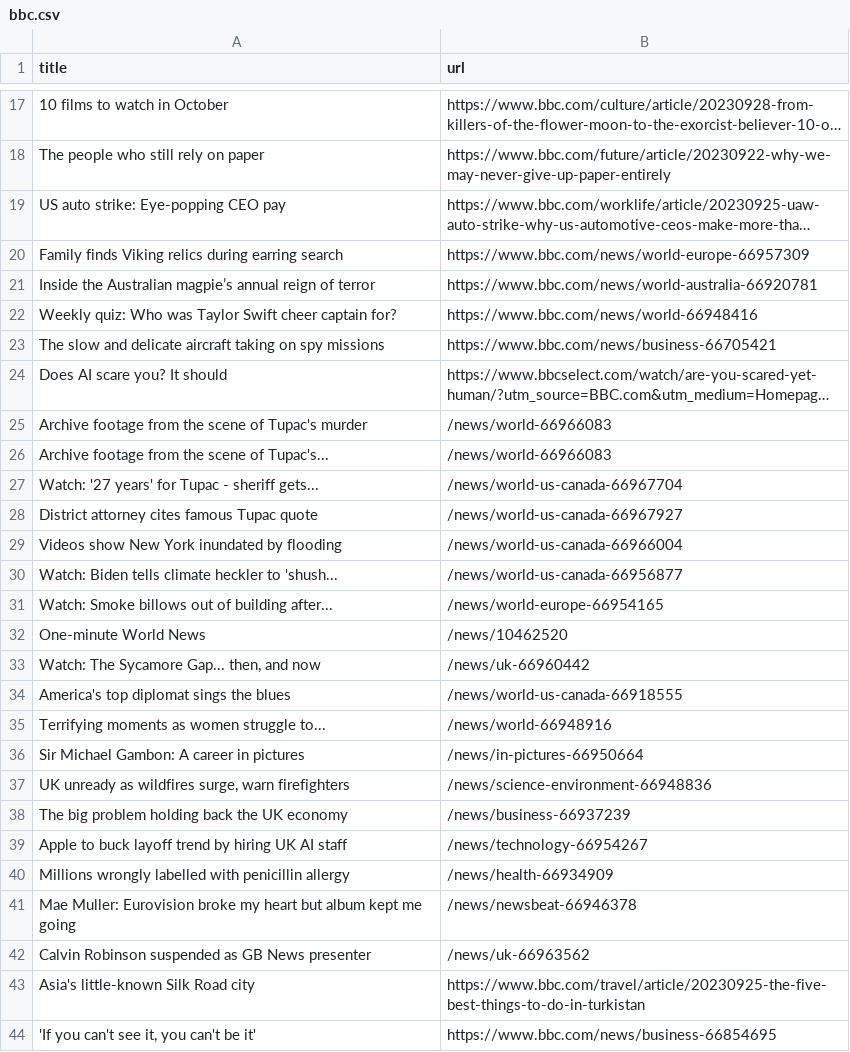
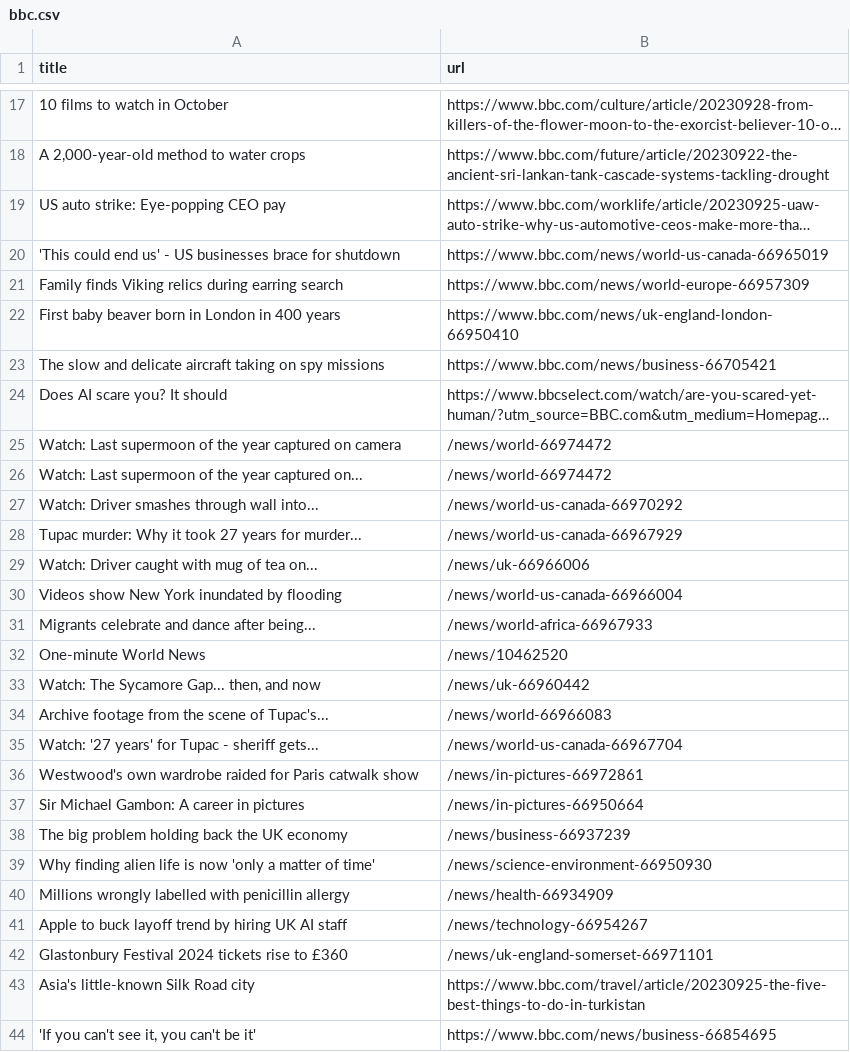
Before and after one commit to miotomita/automatic-scraper-bbc, a CSV file: bbc.csv, drawn as a sheet; only a part is shown, gaps mark what is left out; long unchanged cells end in …; removed rows and columns are numbered as before the commit, all else as after; the diff covers the shown part only; the diff names each change by its address in the sheet, - before the commit and + after, or states it on an @@ line.

```diff
--- a/bbc.csv
+++ b/bbc.csv
-row 18: The people who still rely on paper | https://www.bbc.com/future/article/20230922-why-we-may-never-give-up-paper-entirely
+row 18: A 2,000-year-old method to water crops | https://www.bbc.com/future/article/20230922-the-ancient-sri-lankan-tank-cascade-systems-tackling-drought
+row 20: 'This could end us' - US businesses brace for shutdown | https://www.bbc.com/news/world-us-canada-66965019
-row 21: Inside the Australian magpie’s annual reign of terror | https://www.bbc.com/news/world-australia-66920781
-row 22: Weekly quiz: Who was Taylor Swift cheer captain for? | https://www.bbc.com/news/world-66948416
+row 22: First baby beaver born in London in 400 years | https://www.bbc.com/news/uk-england-london-66950410
-row 25: Archive footage from the scene of Tupac's murder | /news/world-66966083
+row 25: Watch: Last supermoon of the year captured on camera | /news/world-66974472
+row 26: Watch: Last supermoon of the year captured on... | /news/world-66974472
+row 27: Watch: Driver smashes through wall into... | /news/world-us-canada-66970292
+row 28: Tupac murder: Why it took 27 years for murder... | /news/world-us-canada-66967929
+row 29: Watch: Driver caught with mug of tea on... | /news/uk-66966006
@@ row 29 moved to row 30: Videos show New York inundated by floodi… @@
+row 31: Migrants celebrate and dance after being... | /news/world-africa-66967933
-row 28: District attorney cites famous Tupac quote | /news/world-us-canada-66967927
-row 30: Watch: Biden tells climate heckler to 'shush... | /news/world-us-canada-66956877
-row 31: Watch: Smoke billows out of building after... | /news/world-europe-66954165
-row 34: America's top diplomat sings the blues | /news/world-us-canada-66918555
-row 35: Terrifying moments as women struggle to... | /news/world-66948916
+row 36: Westwood's own wardrobe raided for Paris catwalk show | /news/in-pictures-66972861
-row 37: UK unready as wildfires surge, warn firefighters | /news/science-environment-66948836
@@ row 9 moved to row 39: Why finding alien life is now 'only a ma… @@
-row 41: Mae Muller: Eurovision broke my heart but album kept me going | /news/newsbeat-66946378
-row 42: Calvin Robinson suspended as GB News presenter | /news/uk-66963562
+row 42: Glastonbury Festival 2024 tickets rise to £360 | /news/uk-england-somerset-66971101
```
Also changed, not shown: 11 added rows, 10 removed rows and 1 moved row elsewhere in this file.
